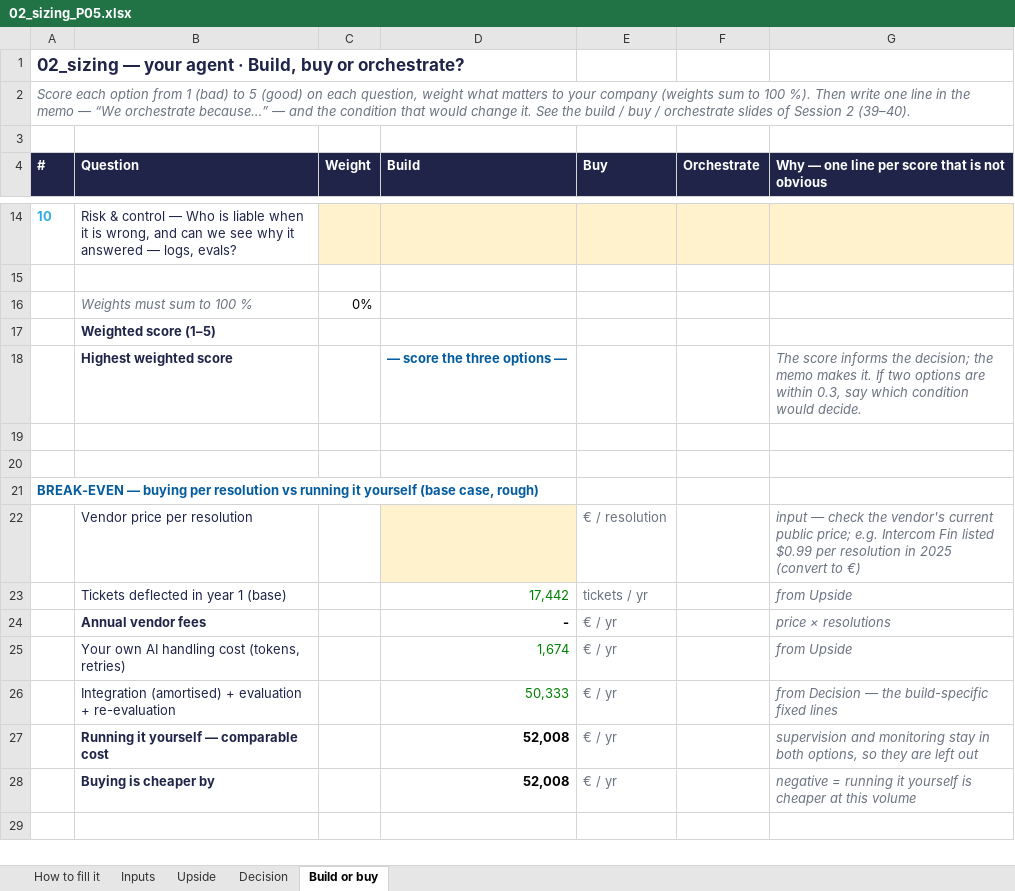
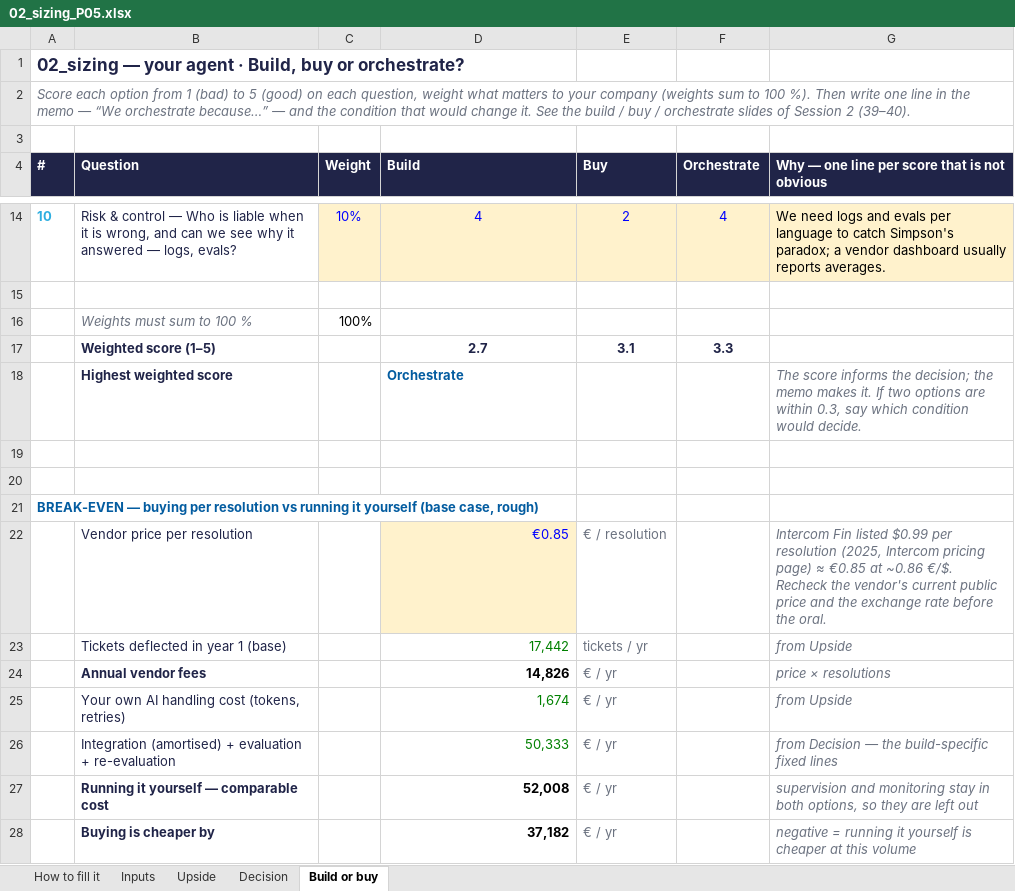
Before and after one commit to danielpereztriana11/dataAIprod-agentic-p5-multilingual-support-agent, an Excel workbook: 02_sizing_P05.xlsx, sheet Build or buy, drawn as a sheet; only a part is shown, gaps mark what is left out; values as stored, in another font and other column widths than the file's, no borders; the diff covers the shown part only; the diff names each change by its address in the sheet, - before the commit and + after, or states it on an @@ line.

Commit message:
Fill source types, build-or-buy scores and vendor price in sizing sheet

```diff
--- a/02_sizing_P05.xlsx (sheet Build or buy)
+++ b/02_sizing_P05.xlsx (sheet Build or buy)
-C14 (Weight): (empty)
+C14 (Weight): 10%
-D14 (Build): (empty)
+D14 (Build): 4
-E14 (Buy): (empty)
+E14 (Buy): 2
-F14 (Orchestrate): (empty)
+F14 (Orchestrate): 4
-G14: (empty)
+G14: We need logs and evals per language to catch Simpson's paradox; a vendor dashboard usually reports averages.
-C16 (Weight): 0%
+C16 (Weight): 100%
-D17 (Build): (empty)
+D17 (Build): 2.7
-E17 (Buy): (empty)
+E17 (Buy): 3.1
-F17 (Orchestrate): (empty)
+F17 (Orchestrate): 3.3
-D18 (Build): — score the three options —
+D18 (Build): Orchestrate
-D22 (Build): (empty)
+D22 (Build): €0.85
-G22: input — check the vendor's current public price; e.g. Intercom Fin listed $0.99 per resolution in 2025 (convert to €)
+G22: Intercom Fin listed $0.99 per resolution (2025, Intercom pricing page) ≈ €0.85 at ~0.86 €/$. Recheck the vendor's current public price and the exchange rate before the oral.
-D24 (Build): -
+D24 (Build): 14,826
-D28 (Build): 52,008
+D28 (Build): 37,182
```
Also changed, not shown: 45 edited cells elsewhere in this sheet, sheet Inputs, sheet Decision.
